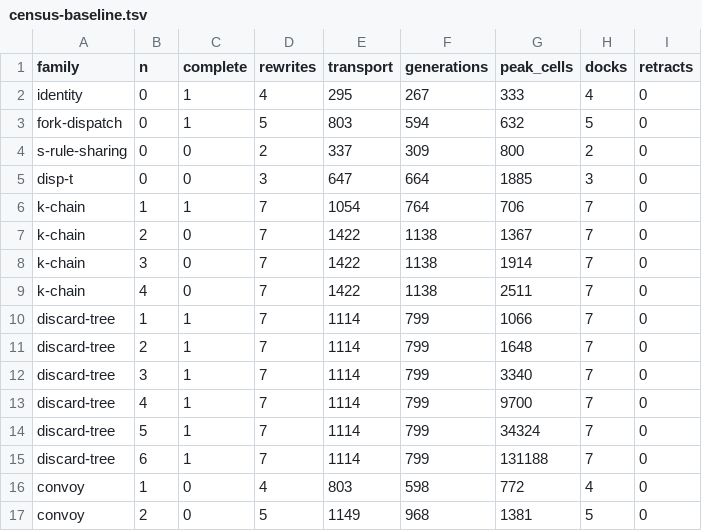
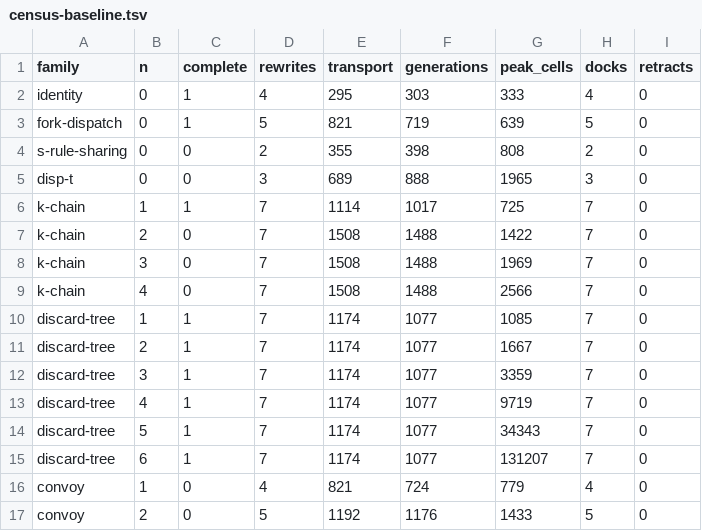
Before and after one commit to libdither/disp, a TSV file: evaluators/rust-ca-lattice/crate/census-baseline.tsv, drawn as a sheet; only a part is shown; the diff covers the shown part only.

```diff
--- a/evaluators/rust-ca-lattice/crate/census-baseline.tsv
+++ b/evaluators/rust-ca-lattice/crate/census-baseline.tsv
@@ -1,17 +1,17 @@
 family	n	complete	rewrites	transport	generations	peak_cells	docks	retracts
-identity	0	1	4	295	267	333	4	0
-fork-dispatch	0	1	5	803	594	632	5	0
-s-rule-sharing	0	0	2	337	309	800	2	0
-disp-t	0	0	3	647	664	1885	3	0
-k-chain	1	1	7	1054	764	706	7	0
-k-chain	2	0	7	1422	1138	1367	7	0
-k-chain	3	0	7	1422	1138	1914	7	0
-k-chain	4	0	7	1422	1138	2511	7	0
-discard-tree	1	1	7	1114	799	1066	7	0
-discard-tree	2	1	7	1114	799	1648	7	0
-discard-tree	3	1	7	1114	799	3340	7	0
-discard-tree	4	1	7	1114	799	9700	7	0
-discard-tree	5	1	7	1114	799	34324	7	0
-discard-tree	6	1	7	1114	799	131188	7	0
-convoy	1	0	4	803	598	772	4	0
-convoy	2	0	5	1149	968	1381	5	0
+identity	0	1	4	295	303	333	4	0
+fork-dispatch	0	1	5	821	719	639	5	0
+s-rule-sharing	0	0	2	355	398	808	2	0
+disp-t	0	0	3	689	888	1965	3	0
+k-chain	1	1	7	1114	1017	725	7	0
+k-chain	2	0	7	1508	1488	1422	7	0
+k-chain	3	0	7	1508	1488	1969	7	0
+k-chain	4	0	7	1508	1488	2566	7	0
+discard-tree	1	1	7	1174	1077	1085	7	0
+discard-tree	2	1	7	1174	1077	1667	7	0
+discard-tree	3	1	7	1174	1077	3359	7	0
+discard-tree	4	1	7	1174	1077	9719	7	0
+discard-tree	5	1	7	1174	1077	34343	7	0
+discard-tree	6	1	7	1174	1077	131207	7	0
+convoy	1	0	4	821	724	779	4	0
+convoy	2	0	5	1192	1176	1433	5	0
```
Also changed, not shown: 27 edited cells elsewhere in this file, 7 other files.
